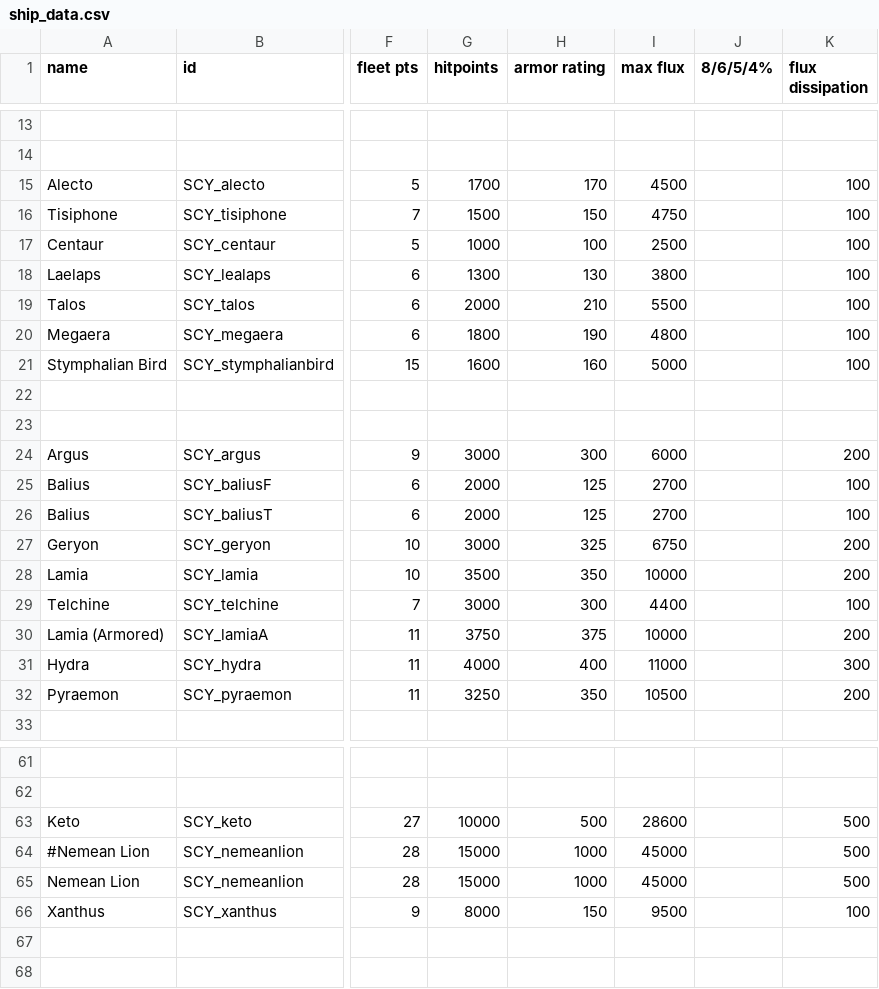
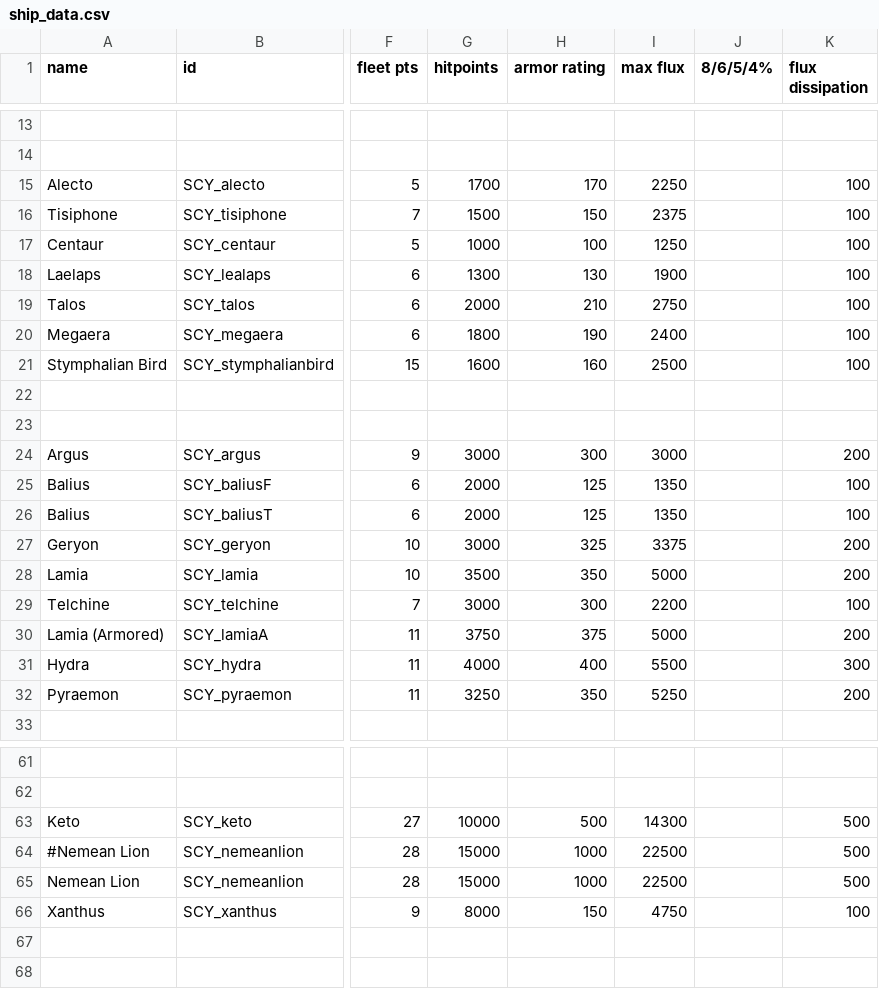
Before and after one commit to scardwell15/scy-nation, a CSV file: data/hulls/ship_data.csv, drawn as a sheet; only a part is shown, gaps mark what is left out; the diff covers the shown part only; the diff names each change by its address in the sheet, - before the commit and + after, or states it on an @@ line.

```diff
--- a/data/hulls/ship_data.csv
+++ b/data/hulls/ship_data.csv
-I15 (max flux): 4500
+I15 (max flux): 2250
-I16 (max flux): 4750
+I16 (max flux): 2375
-I17 (max flux): 2500
+I17 (max flux): 1250
-I18 (max flux): 3800
+I18 (max flux): 1900
-I19 (max flux): 5500
+I19 (max flux): 2750
-I20 (max flux): 4800
+I20 (max flux): 2400
-I21 (max flux): 5000
+I21 (max flux): 2500
-I24 (max flux): 6000
+I24 (max flux): 3000
-I25:I26 (max flux): 2700
+I25:I26 (max flux): 1350
-I27 (max flux): 6750
+I27 (max flux): 3375
-I28 (max flux): 10000
+I28 (max flux): 5000
-I29 (max flux): 4400
+I29 (max flux): 2200
-I30 (max flux): 10000
+I30 (max flux): 5000
-I31 (max flux): 11000
+I31 (max flux): 5500
-I32 (max flux): 10500
+I32 (max flux): 5250
-I63 (max flux): 28600
+I63 (max flux): 14300
-I64:I65 (max flux): 45000
+I64:I65 (max flux): 22500
-I66 (max flux): 9500
+I66 (max flux): 4750
```
Also changed, not shown: 8 edited cells elsewhere in this file, data/hullmods/hull_mods.csv, 5 other files.
